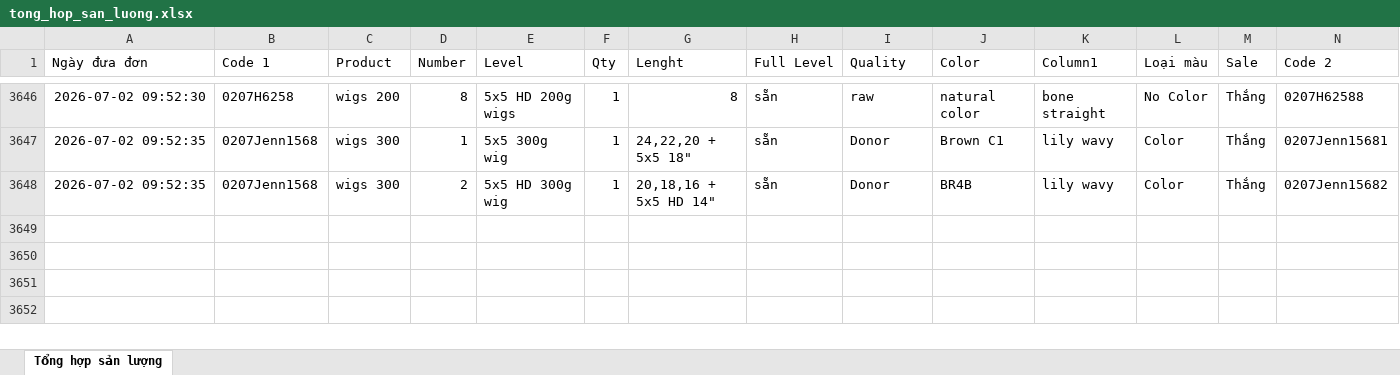
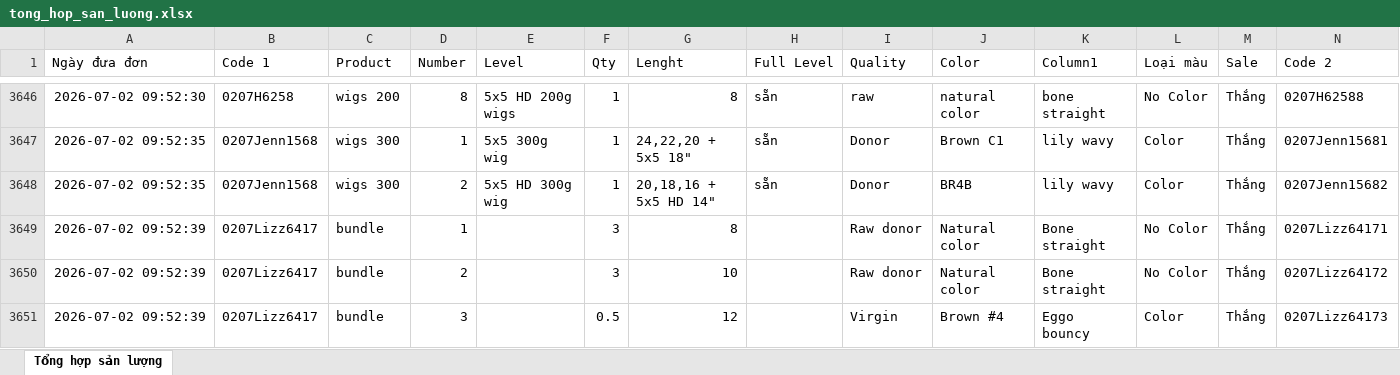
Before and after one commit to dobangnhi-gif/dobangnhi, an Excel workbook: data/tong_hop_san_luong.xlsx, sheet Tổng hợp sản lượng, drawn as a sheet; only a part is shown, gaps mark what is left out; values as stored, in another font and other column widths than the file's, no borders; the diff names each change by its address in the sheet, - before the commit and + after, or states it on an @@ line.

Commit message:
Update tong_hop_san_luong.xlsx

```diff
--- a/data/tong_hop_san_luong.xlsx (sheet Tổng hợp sản lượng)
+++ b/data/tong_hop_san_luong.xlsx (sheet Tổng hợp sản lượng)
+row 3649: 2026-07-02 09:52:39 | 0207Lizz6417 | bundle | 1 |  | 3 | 8 |  | Raw donor | Natural color | Bone straight | No Color | Thắng | 0207Lizz64171
+row 3650: 2026-07-02 09:52:39 | 0207Lizz6417 | bundle | 2 |  | 3 | 10 |  | Raw donor | Natural color | Bone straight | No Color | Thắng | 0207Lizz64172
+row 3651: 2026-07-02 09:52:39 | 0207Lizz6417 | bundle | 3 |  | 0.5 | 12 |  | Virgin | Brown #4 | Eggo bouncy | Color | Thắng | 0207Lizz64173
```
